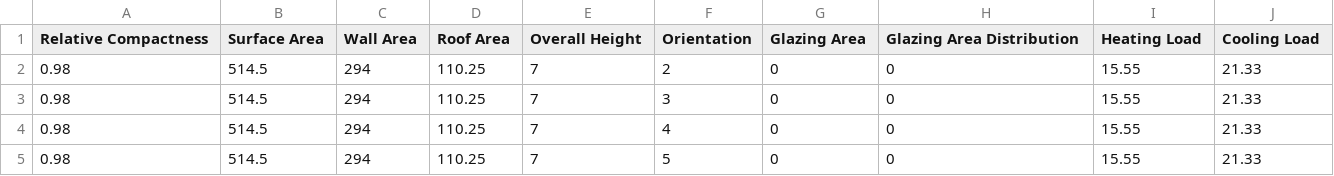
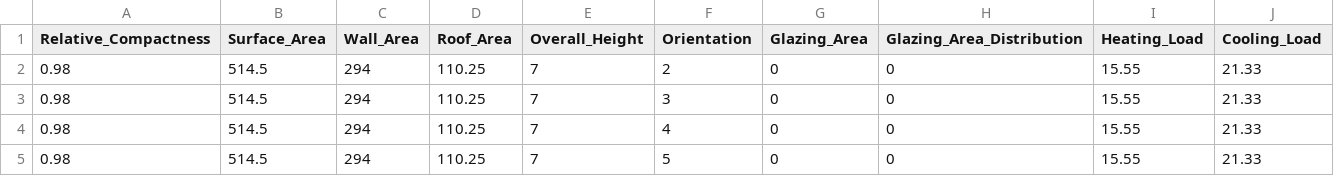
Before and after one commit to nishantshah9/Energy-dataset, a CSV file: Energy_dataset.csv, drawn as a sheet; only a part is shown.

Commit message:
Update Energy_dataset.csv
Added _ to column name spaces

```diff
--- a/Energy_dataset.csv
+++ b/Energy_dataset.csv
@@ -1,2 +1,2 @@
-Relative Compactness,Surface Area,Wall Area,Roof Area,Overall Height,Orientation,Glazing Area,Glazing Area Distribution,Heating Load,Cooling Load
+Relative_Compactness,Surface_Area,Wall_Area,Roof_Area,Overall_Height,Orientation,Glazing_Area,Glazing_Area_Distribution,Heating_Load,Cooling_Load
 0.98,514.5,294,110.25,7,2,0,0,15.55,21.33
```
